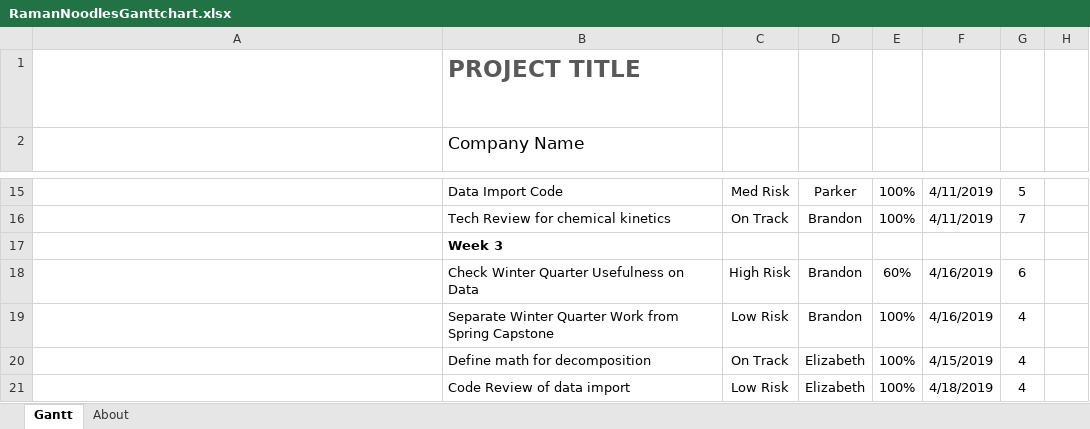
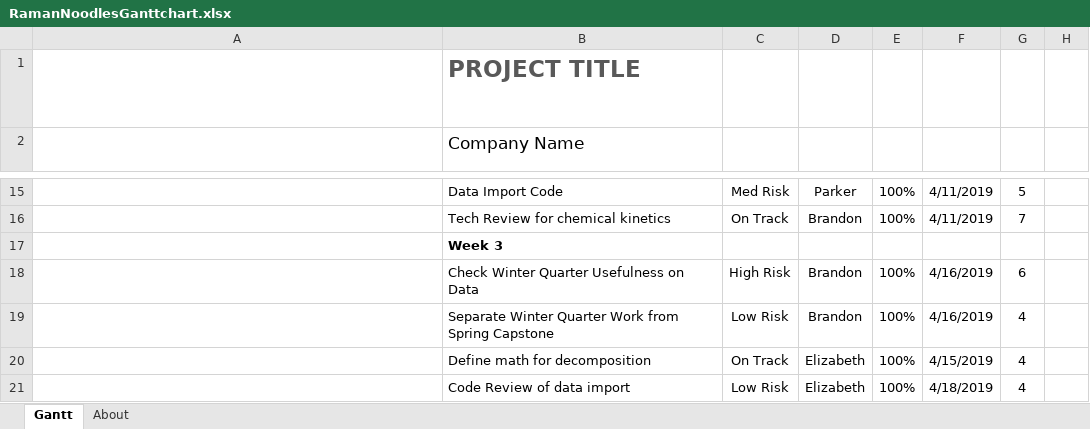
Before and after one commit to raman-noodles/raman-spectra-decomp-analysis, an Excel workbook: RamanNoodlesGanttchart.xlsx, sheet Gantt, drawn as a sheet; only a part is shown, gaps mark what is left out; long unchanged cells end in …; values as stored, in another font and other column widths than the file's, no borders; charts and pictures and conditional formats and table styles not drawn; the diff covers the shown part only; the diff names each change by its address in the sheet, - before the commit and + after, or states it on an @@ line.

```diff
--- a/RamanNoodlesGanttchart.xlsx (sheet Gantt)
+++ b/RamanNoodlesGanttchart.xlsx (sheet Gantt)
-E18: 60%
+E18: 100%
```
Also changed, not shown: 7 added rows, 8 removed rows and 14 edited cells elsewhere in this sheet, formulas that keep their value, 1 other file.
